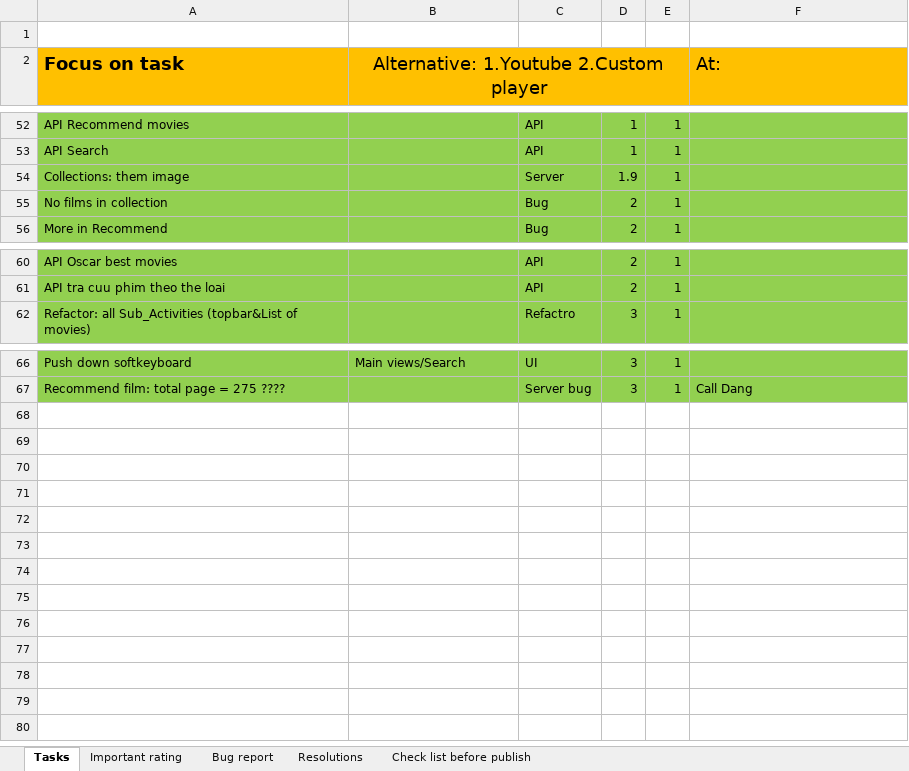
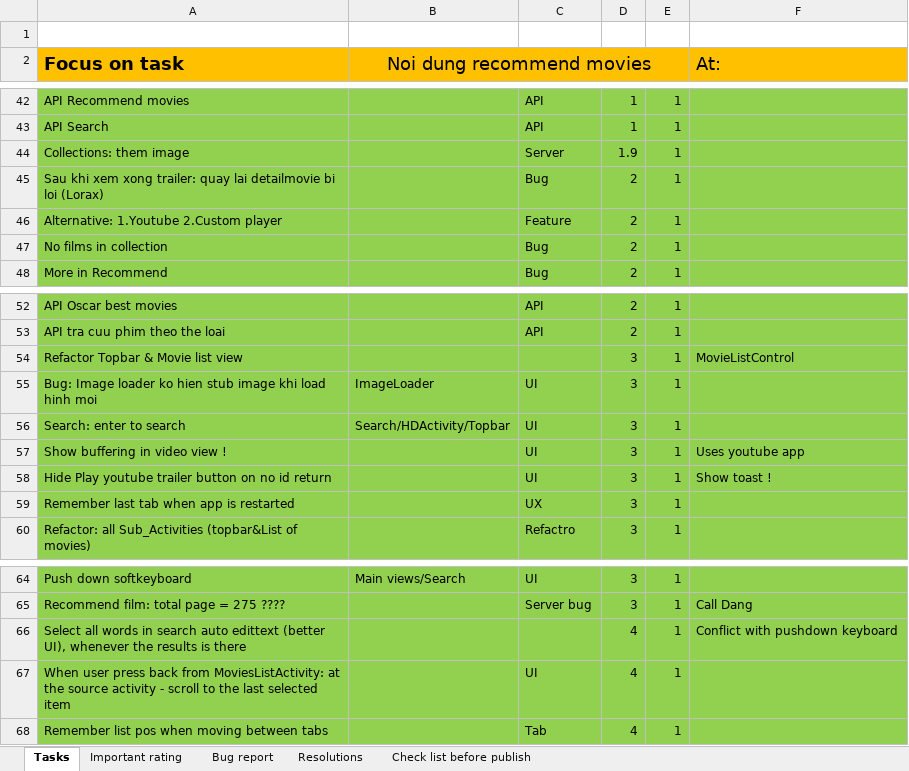
Before and after one commit to mvreri/sms-trial, an Excel workbook: HDCenter/Tasks.xlsm, sheet Tasks, drawn as a sheet; only a part is shown, gaps mark what is left out; values as stored, in another font and other column widths than the file's, no borders; conditional formats not drawn; the diff covers the shown part only; the diff names each change by its address in the sheet, - before the commit and + after, or states it on an @@ line.

```diff
--- a/HDCenter/Tasks.xlsm (sheet Tasks)
+++ b/HDCenter/Tasks.xlsm (sheet Tasks)
-B2: Alternative: 1.Youtube 2.Custom player
+B2: Noi dung recommend movies
+row 45: Sau khi xem xong trailer: quay lai detailmovie bi loi (Lorax) |  | Bug | 2 | 1
+row 46: Alternative: 1.Youtube 2.Custom player |  | Feature | 2 | 1
+row 54: Refactor Topbar & Movie list view |  |  | 3 | 1 | MovieListControl
+row 55: Bug: Image loader ko hien stub image khi load hinh moi | ImageLoader | UI | 3 | 1
+row 56: Search: enter to search | Search/HDActivity/Topbar | UI | 3 | 1
+row 57: Show buffering in video view ! |  | UI | 3 | 1 | Uses youtube app
+row 58: Hide Play youtube trailer button on no id return |  | UI | 3 | 1 | Show toast !
+row 59: Remember last tab when app is restarted |  | UX | 3 | 1
+row 66: Select all words in search auto edittext (better UI), whenever the results is there |  |  | 4 | 1 | Conflict with pushdown keyboard
+row 67: When user press back from MoviesListActivity: at the source activity - scroll to the last selected item |  | UI | 4 | 1
+row 68: Remember list pos when moving between tabs |  | Tab | 4 | 1
```
Also changed, not shown: 8 added rows, 18 removed rows, 4 edited cells and cell formats elsewhere in this sheet, sheet Check list before publish, 3 other files.
